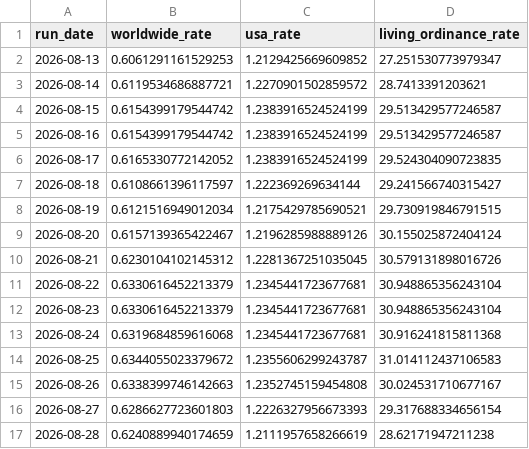
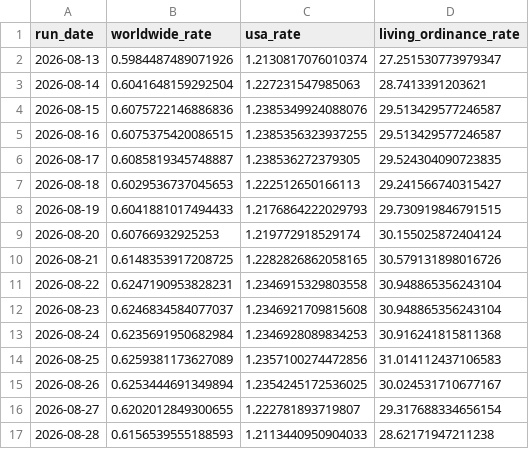
Before and after one commit to templestats/church-stats, a CSV file: temple_attendance_output/historical_summary.csv, drawn as a sheet; only a part is shown; the diff covers the shown part only.

```diff
--- a/temple_attendance_output/historical_summary.csv
+++ b/temple_attendance_output/historical_summary.csv
@@ -1,17 +1,17 @@
 run_date,worldwide_rate,usa_rate,living_ordinance_rate
-2026-08-13,0.6061291161529253,1.2129425669609852,27.251530773979347
-2026-08-14,0.6119534686887721,1.2270901502859572,28.7413391203621
-2026-08-15,0.6154399179544742,1.2383916524524199,29.513429577246587
-2026-08-16,0.6154399179544742,1.2383916524524199,29.513429577246587
-2026-08-17,0.6165330772142052,1.2383916524524199,29.524304090723835
-2026-08-18,0.6108661396117597,1.222369269634144,29.241566740315427
-2026-08-19,0.6121516949012034,1.2175429785690521,29.730919846791515
-2026-08-20,0.6157139365422467,1.2196285988889126,30.155025872404124
-2026-08-21,0.6230104102145312,1.2281367251035045,30.579131898016726
-2026-08-22,0.6330616452213379,1.2345441723677681,30.948865356243104
-2026-08-23,0.6330616452213379,1.2345441723677681,30.948865356243104
-2026-08-24,0.6319684859616068,1.2345441723677681,30.916241815811368
-2026-08-25,0.6344055023379672,1.2355606299243787,31.014112437106583
-2026-08-26,0.6338399746142663,1.2352745159454808,30.024531710677167
-2026-08-27,0.6286627723601803,1.2226327956673393,29.317688334656154
-2026-08-28,0.6240889940174659,1.2111957658266619,28.62171947211238
+2026-08-13,0.5984487489071926,1.2130817076010374,27.251530773979347
+2026-08-14,0.6041648159292504,1.227231547985063,28.7413391203621
+2026-08-15,0.6075722146886836,1.2385349924088076,29.513429577246587
+2026-08-16,0.6075375420086515,1.2385356323937255,29.513429577246587
+2026-08-17,0.6085819345748887,1.238536272379305,29.524304090723835
+2026-08-18,0.6029536737045653,1.222512650166113,29.241566740315427
+2026-08-19,0.6041881017494433,1.2176864222029793,29.730919846791515
+2026-08-20,0.60766932925253,1.219772918529174,30.155025872404124
+2026-08-21,0.6148353917208725,1.2282826862058165,30.579131898016726
+2026-08-22,0.6247190953828231,1.2346915329803558,30.948865356243104
+2026-08-23,0.6246834584077037,1.2346921709815608,30.948865356243104
+2026-08-24,0.6235691950682984,1.2346928089834253,30.916241815811368
+2026-08-25,0.6259381173627089,1.2357100274472856,31.014112437106583
+2026-08-26,0.6253444691349894,1.2354245172536025,30.024531710677167
+2026-08-27,0.6202012849300655,1.222781893719807,29.317688334656154
+2026-08-28,0.6156539555188593,1.2113440950904033,28.62171947211238
```
Also changed, not shown: 154 edited cells elsewhere in this file, temple_attendance_output/datawrapper_countries.csv, temple_attendance_output/datawrapper_us.csv, 5 other files.
